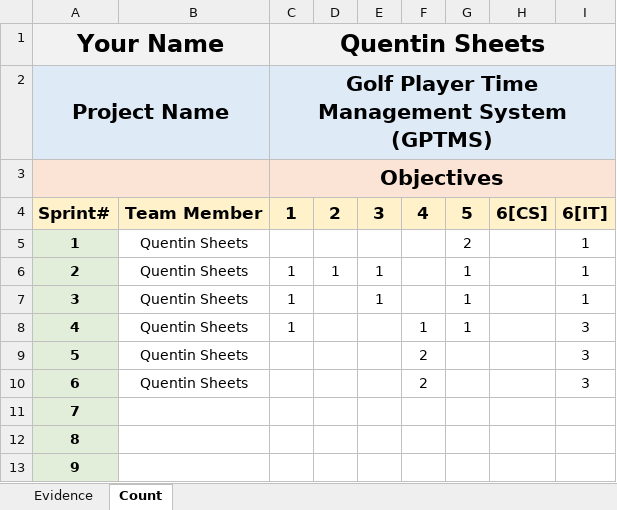
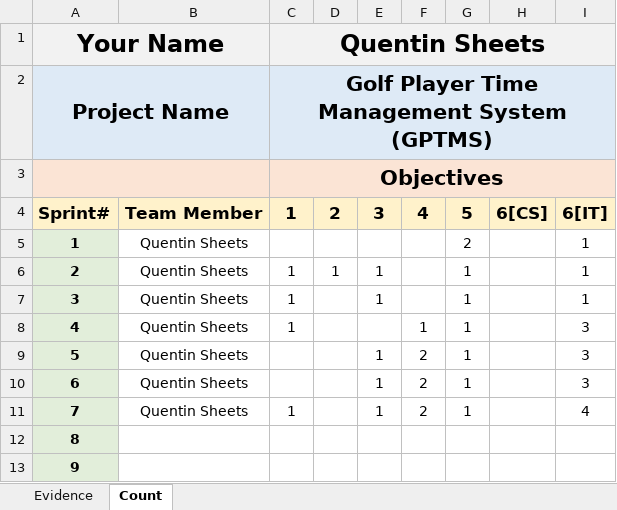
Before and after one commit to ON3B3AN/GPTMS, an Excel workbook: docs/efforts/Quentin Sheets.xlsx, sheet Count, drawn as a sheet; values as stored, in another font and other column widths than the file's, no borders; the diff names each change by its address in the sheet, - before the commit and + after, or states it on an @@ line.

```diff
--- a/docs/efforts/Quentin Sheets.xlsx (sheet Count)
+++ b/docs/efforts/Quentin Sheets.xlsx (sheet Count)
-E9:E11: (empty)
+E9:E11: 1
-G9:G11: (empty)
+G9:G11: 1
-B11: (empty)
+B11: Quentin Sheets
-C11: (empty)
+C11: 1
-F11: (empty)
+F11: 2
-I11: (empty)
+I11: 4
```
Also changed, not shown: sheet Evidence, 5 other files.
